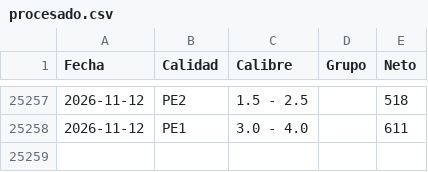
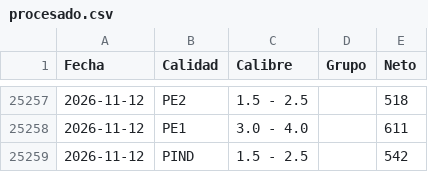
Before and after one commit to logisticaguapa-arch/inventario-fruta, a CSV file: procesado.csv, drawn as a sheet; only a part is shown, gaps mark what is left out.

```diff
--- a/procesado.csv
+++ b/procesado.csv
@@ -25258 +25258,2 @@ Fecha,Calidad,Calibre,Grupo,Neto
 2026-11-12,PE1,3.0 - 4.0,,611
+2026-11-12,PIND,1.5 - 2.5,,542
```
Also changed, not shown: inventario.csv, 2 other files.
